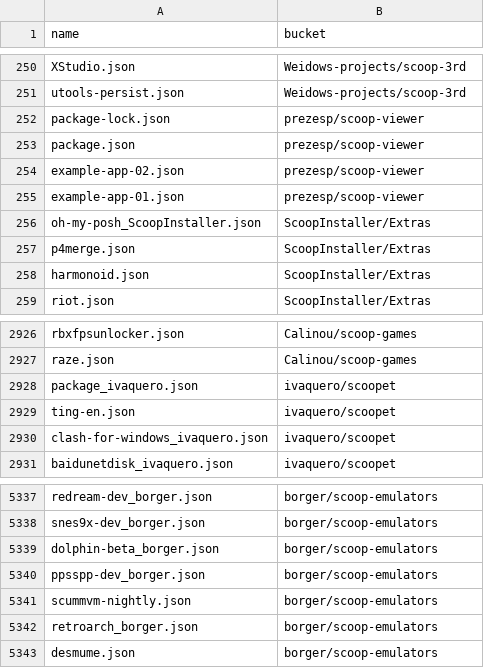
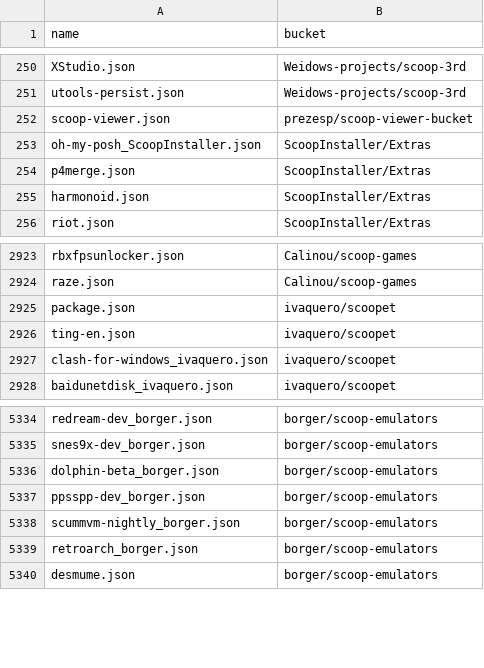
Before and after one commit to hqiwei/scoop-apps, a CSV file: app-contributor-list.csv, drawn as a sheet; only a part is shown, gaps mark what is left out.

```diff
--- a/app-contributor-list.csv
+++ b/app-contributor-list.csv
@@ -251,6 +251,3 @@ XStudio.json,Weidows-projects/scoop-3rd
 utools-persist.json,Weidows-projects/scoop-3rd
-package-lock.json,prezesp/scoop-viewer
-package.json,prezesp/scoop-viewer
-example-app-02.json,prezesp/scoop-viewer
-example-app-01.json,prezesp/scoop-viewer
+scoop-viewer.json,prezesp/scoop-viewer-bucket
 oh-my-posh_ScoopInstaller.json,ScoopInstaller/Extras
@@ -2927,3 +2924,3 @@ rbxfpsunlocker.json,Calinou/scoop-games
 raze.json,Calinou/scoop-games
-package_ivaquero.json,ivaquero/scoopet
+package.json,ivaquero/scoopet
 ting-en.json,ivaquero/scoopet
@@ -5340,3 +5337,3 @@ dolphin-beta_borger.json,borger/scoop-emulators
 ppsspp-dev_borger.json,borger/scoop-emulators
-scummvm-nightly.json,borger/scoop-emulators
+scummvm-nightly_borger.json,borger/scoop-emulators
 retroarch_borger.json,borger/scoop-emulators
```
Also changed, not shown: 28 other files.
